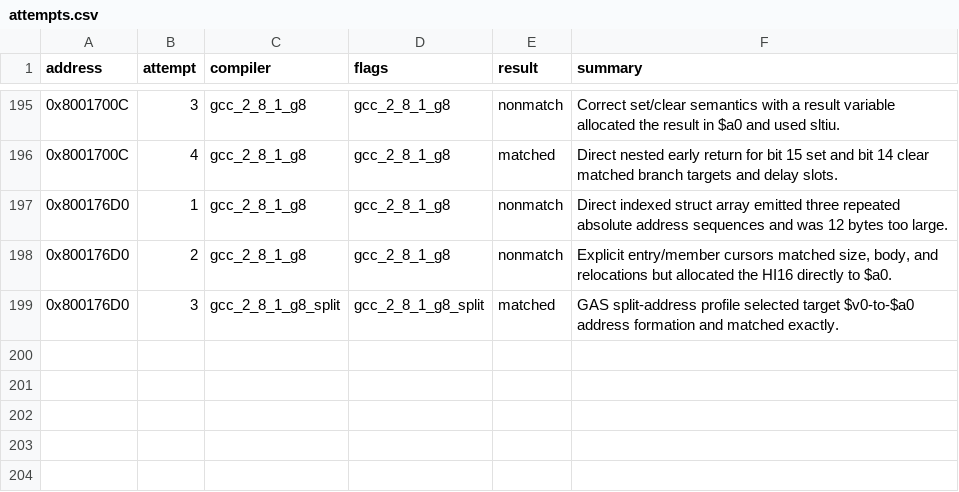
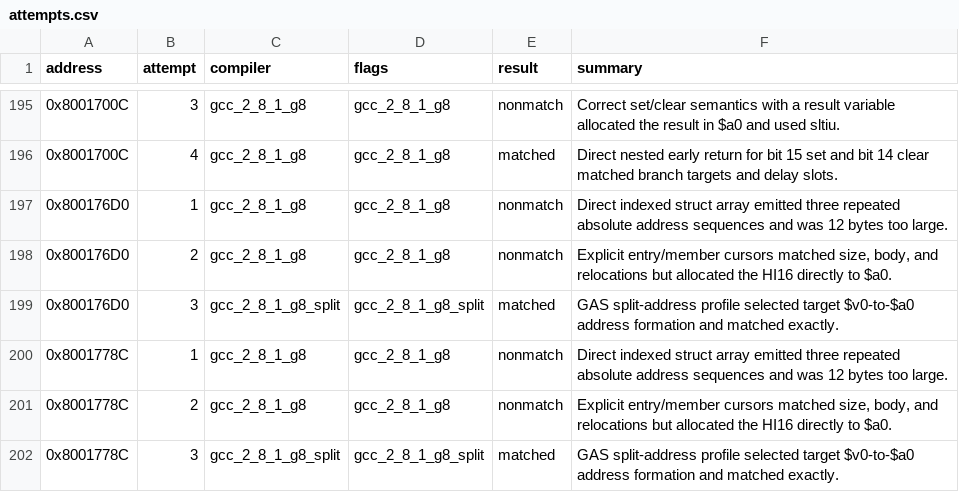
Before and after one commit to MaChInEgUn3/memories-decomp, a CSV file: config/slus_01411/attempts.csv, drawn as a sheet; only a part is shown, gaps mark what is left out.

```diff
--- a/config/slus_01411/attempts.csv
+++ b/config/slus_01411/attempts.csv
@@ -199 +199,4 @@ address,attempt,compiler,flags,result,summary
 0x800176D0,3,gcc_2_8_1_g8_split,gcc_2_8_1_g8_split,matched,GAS split-address profile selected target $v0-to-$a0 address formation and matched exactly.
+0x8001778C,1,gcc_2_8_1_g8,gcc_2_8_1_g8,nonmatch,Direct indexed struct array emitted three repeated absolute address sequences and was 12 bytes too large.
+0x8001778C,2,gcc_2_8_1_g8,gcc_2_8_1_g8,nonmatch,"Explicit entry/member cursors matched size, body, and relocations but allocated the HI16 directly to $a0."
+0x8001778C,3,gcc_2_8_1_g8_split,gcc_2_8_1_g8_split,matched,GAS split-address profile selected target $v0-to-$a0 address formation and matched exactly.
```
Also changed, not shown: config/slus_01411/functions.csv, 2 other files.
